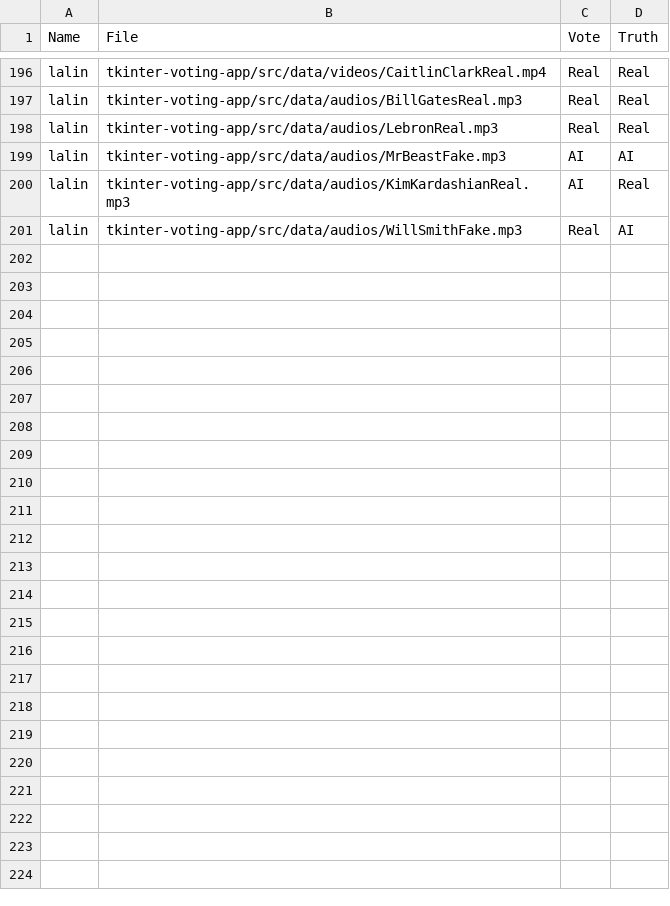
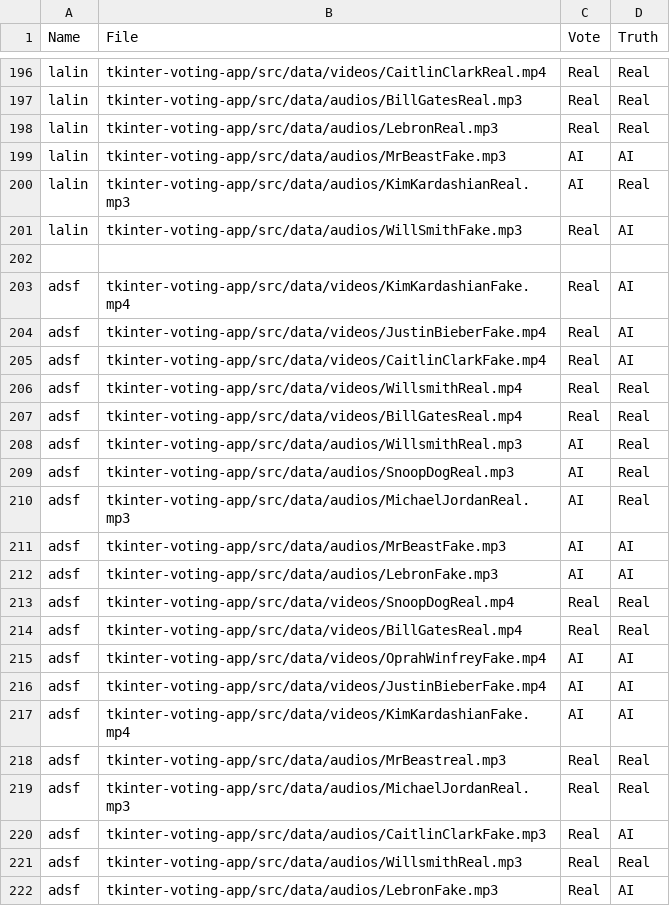
Before and after one commit to neckhert/MIE237-Project, a CSV file: user_votes.csv, drawn as a sheet; only a part is shown, gaps mark what is left out; the diff names each change by its address in the sheet, - before the commit and + after, or states it on an @@ line.

```diff
--- a/user_votes.csv
+++ b/user_votes.csv
+row 202: (empty)
+row 203: adsf | tkinter-voting-app/src/data/videos/KimKardashianFake.mp4 | Real | AI
+row 204: adsf | tkinter-voting-app/src/data/videos/JustinBieberFake.mp4 | Real | AI
+row 205: adsf | tkinter-voting-app/src/data/videos/CaitlinClarkFake.mp4 | Real | AI
+row 206: adsf | tkinter-voting-app/src/data/videos/WillsmithReal.mp4 | Real | Real
+row 207: adsf | tkinter-voting-app/src/data/videos/BillGatesReal.mp4 | Real | Real
+row 208: adsf | tkinter-voting-app/src/data/audios/WillsmithReal.mp3 | AI | Real
+row 209: adsf | tkinter-voting-app/src/data/audios/SnoopDogReal.mp3 | AI | Real
+row 210: adsf | tkinter-voting-app/src/data/audios/MichaelJordanReal.mp3 | AI | Real
+row 211: adsf | tkinter-voting-app/src/data/audios/MrBeastFake.mp3 | AI | AI
+row 212: adsf | tkinter-voting-app/src/data/audios/LebronFake.mp3 | AI | AI
+row 213: adsf | tkinter-voting-app/src/data/videos/SnoopDogReal.mp4 | Real | Real
+row 214: adsf | tkinter-voting-app/src/data/videos/BillGatesReal.mp4 | Real | Real
+row 215: adsf | tkinter-voting-app/src/data/videos/OprahWinfreyFake.mp4 | AI | AI
+row 216: adsf | tkinter-voting-app/src/data/videos/JustinBieberFake.mp4 | AI | AI
+row 217: adsf | tkinter-voting-app/src/data/videos/KimKardashianFake.mp4 | AI | AI
+row 218: adsf | tkinter-voting-app/src/data/audios/MrBeastreal.mp3 | Real | Real
+row 219: adsf | tkinter-voting-app/src/data/audios/MichaelJordanReal.mp3 | Real | Real
+row 220: adsf | tkinter-voting-app/src/data/audios/CaitlinClarkFake.mp3 | Real | AI
+row 221: adsf | tkinter-voting-app/src/data/audios/WillsmithReal.mp3 | Real | Real
+row 222: adsf | tkinter-voting-app/src/data/audios/LebronFake.mp3 | Real | AI
```
Also changed, not shown: 4 other files.
